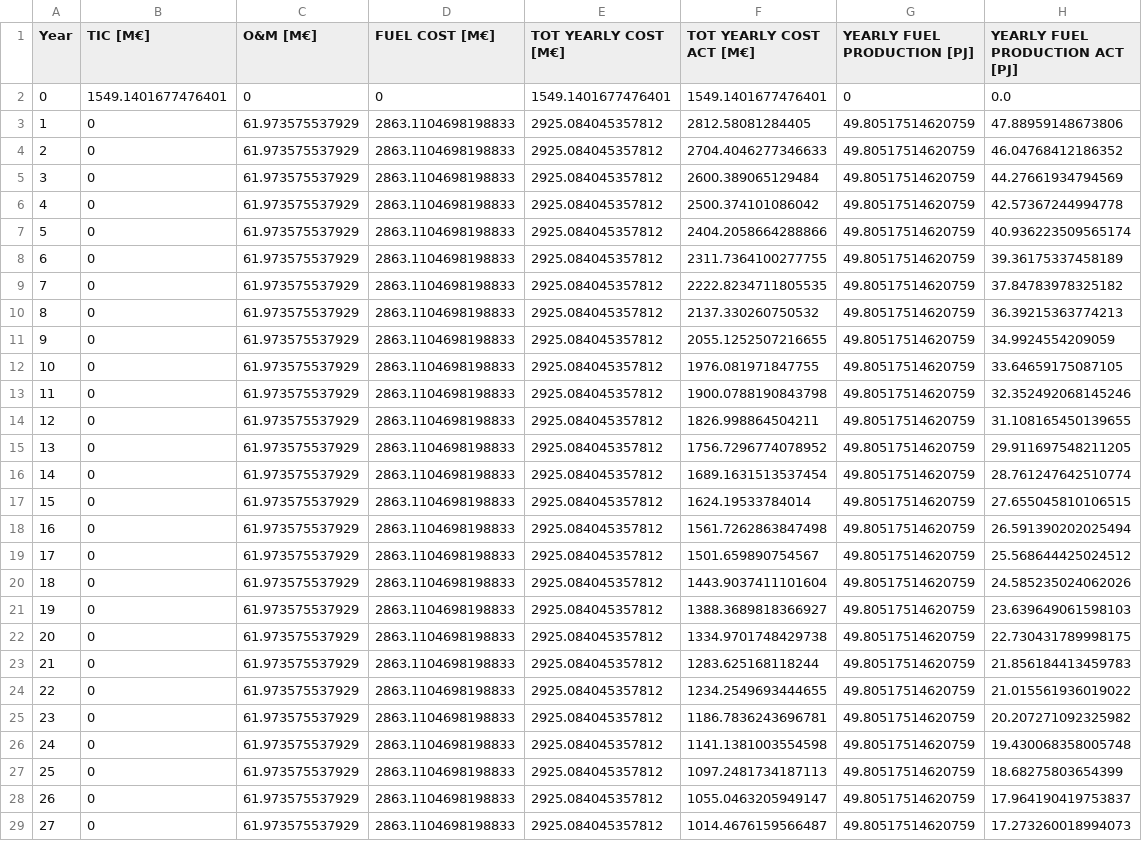
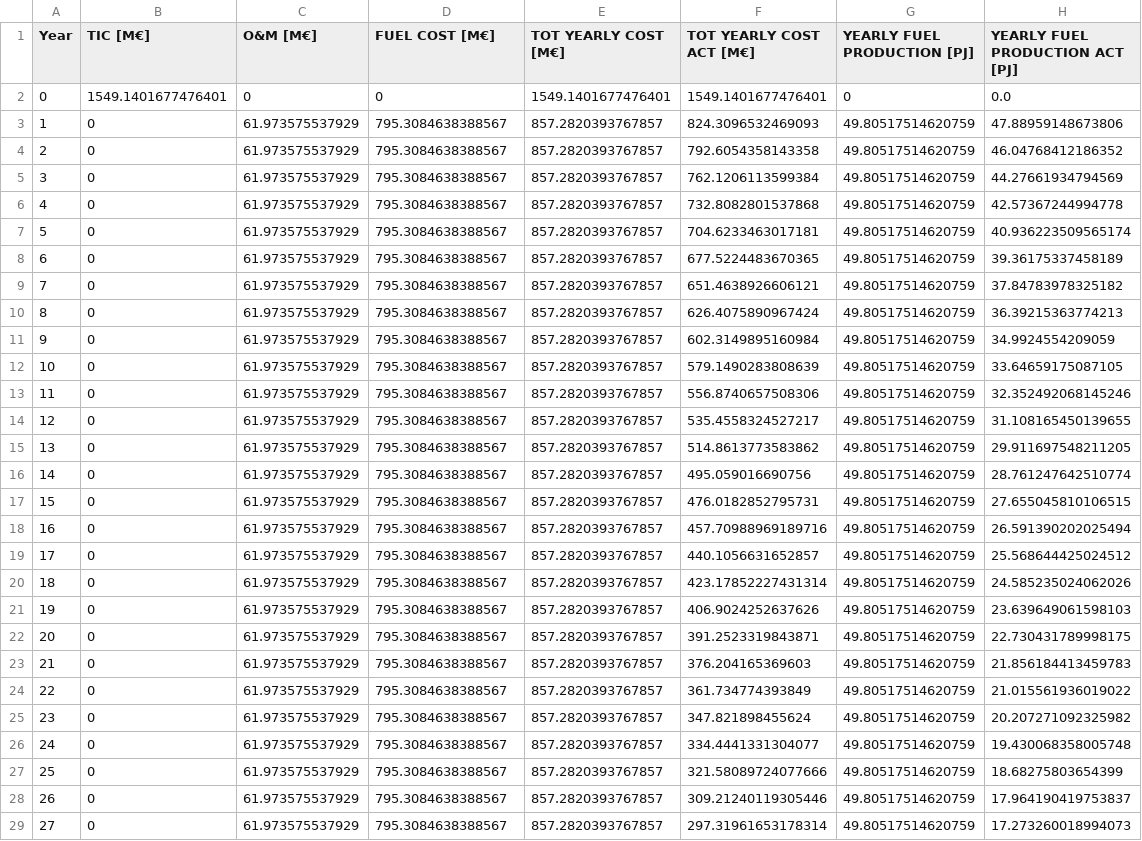
Before and after one commit to FrugisRoss/Master-Thesis-Data, a CSV file: AMMONIA_FLOW.csv, drawn as a sheet; only a part is shown; the diff covers the shown part only; the diff names each change by its address in the sheet, - before the commit and + after, or states it on an @@ line.

```diff
--- a/AMMONIA_FLOW.csv
+++ b/AMMONIA_FLOW.csv
-D3:D29 (FUEL COST [M€]): 2863.1104698198833
+D3:D29 (FUEL COST [M€]): 795.3084638388567
-E3:E29 (TOT YEARLY COST [M€]): 2925.084045357812
+E3:E29 (TOT YEARLY COST [M€]): 857.2820393767857
-F3 (TOT YEARLY COST ACT [M€]): 2812.58081284405
+F3 (TOT YEARLY COST ACT [M€]): 824.3096532469093
-F4 (TOT YEARLY COST ACT [M€]): 2704.4046277346633
+F4 (TOT YEARLY COST ACT [M€]): 792.6054358143358
-F5 (TOT YEARLY COST ACT [M€]): 2600.389065129484
+F5 (TOT YEARLY COST ACT [M€]): 762.1206113599384
-F6 (TOT YEARLY COST ACT [M€]): 2500.374101086042
+F6 (TOT YEARLY COST ACT [M€]): 732.8082801537868
-F7 (TOT YEARLY COST ACT [M€]): 2404.2058664288866
+F7 (TOT YEARLY COST ACT [M€]): 704.6233463017181
-F8 (TOT YEARLY COST ACT [M€]): 2311.7364100277755
+F8 (TOT YEARLY COST ACT [M€]): 677.5224483670365
-F9 (TOT YEARLY COST ACT [M€]): 2222.8234711805535
+F9 (TOT YEARLY COST ACT [M€]): 651.4638926606121
-F10 (TOT YEARLY COST ACT [M€]): 2137.330260750532
+F10 (TOT YEARLY COST ACT [M€]): 626.4075890967424
-F11 (TOT YEARLY COST ACT [M€]): 2055.1252507216655
+F11 (TOT YEARLY COST ACT [M€]): 602.3149895160984
-F12 (TOT YEARLY COST ACT [M€]): 1976.081971847755
+F12 (TOT YEARLY COST ACT [M€]): 579.1490283808639
-F13 (TOT YEARLY COST ACT [M€]): 1900.0788190843798
+F13 (TOT YEARLY COST ACT [M€]): 556.8740657508306
-F14 (TOT YEARLY COST ACT [M€]): 1826.998864504211
+F14 (TOT YEARLY COST ACT [M€]): 535.4558324527217
-F15 (TOT YEARLY COST ACT [M€]): 1756.7296774078952
+F15 (TOT YEARLY COST ACT [M€]): 514.8613773583862
-F16 (TOT YEARLY COST ACT [M€]): 1689.1631513537454
+F16 (TOT YEARLY COST ACT [M€]): 495.059016690756
-F17 (TOT YEARLY COST ACT [M€]): 1624.19533784014
+F17 (TOT YEARLY COST ACT [M€]): 476.0182852795731
-F18 (TOT YEARLY COST ACT [M€]): 1561.7262863847498
+F18 (TOT YEARLY COST ACT [M€]): 457.70988969189716
-F19 (TOT YEARLY COST ACT [M€]): 1501.659890754567
+F19 (TOT YEARLY COST ACT [M€]): 440.1056631652857
-F20 (TOT YEARLY COST ACT [M€]): 1443.9037411101604
+F20 (TOT YEARLY COST ACT [M€]): 423.17852227431314
-F21 (TOT YEARLY COST ACT [M€]): 1388.3689818366927
+F21 (TOT YEARLY COST ACT [M€]): 406.9024252637626
-F22 (TOT YEARLY COST ACT [M€]): 1334.9701748429738
+F22 (TOT YEARLY COST ACT [M€]): 391.2523319843871
-F23 (TOT YEARLY COST ACT [M€]): 1283.625168118244
+F23 (TOT YEARLY COST ACT [M€]): 376.204165369603
-F24 (TOT YEARLY COST ACT [M€]): 1234.2549693444655
+F24 (TOT YEARLY COST ACT [M€]): 361.734774393849
-F25 (TOT YEARLY COST ACT [M€]): 1186.7836243696781
+F25 (TOT YEARLY COST ACT [M€]): 347.821898455624
-F26 (TOT YEARLY COST ACT [M€]): 1141.1381003554598
+F26 (TOT YEARLY COST ACT [M€]): 334.4441331304077
-F27 (TOT YEARLY COST ACT [M€]): 1097.2481734187113
+F27 (TOT YEARLY COST ACT [M€]): 321.58089724077666
-F28 (TOT YEARLY COST ACT [M€]): 1055.0463205949147
+F28 (TOT YEARLY COST ACT [M€]): 309.21240119305446
-F29 (TOT YEARLY COST ACT [M€]): 1014.4676159566487
+F29 (TOT YEARLY COST ACT [M€]): 297.31961653178314
```
Also changed, not shown: 9 edited cells elsewhere in this file, BIOGASOLINEFLOW_BJ_H2_BIOJETFLOW_H2.csv, EME_GASOLINE_FLOW_EME_JET_FLOW_EME_LPG_FLOW.csv, 4 other files.
